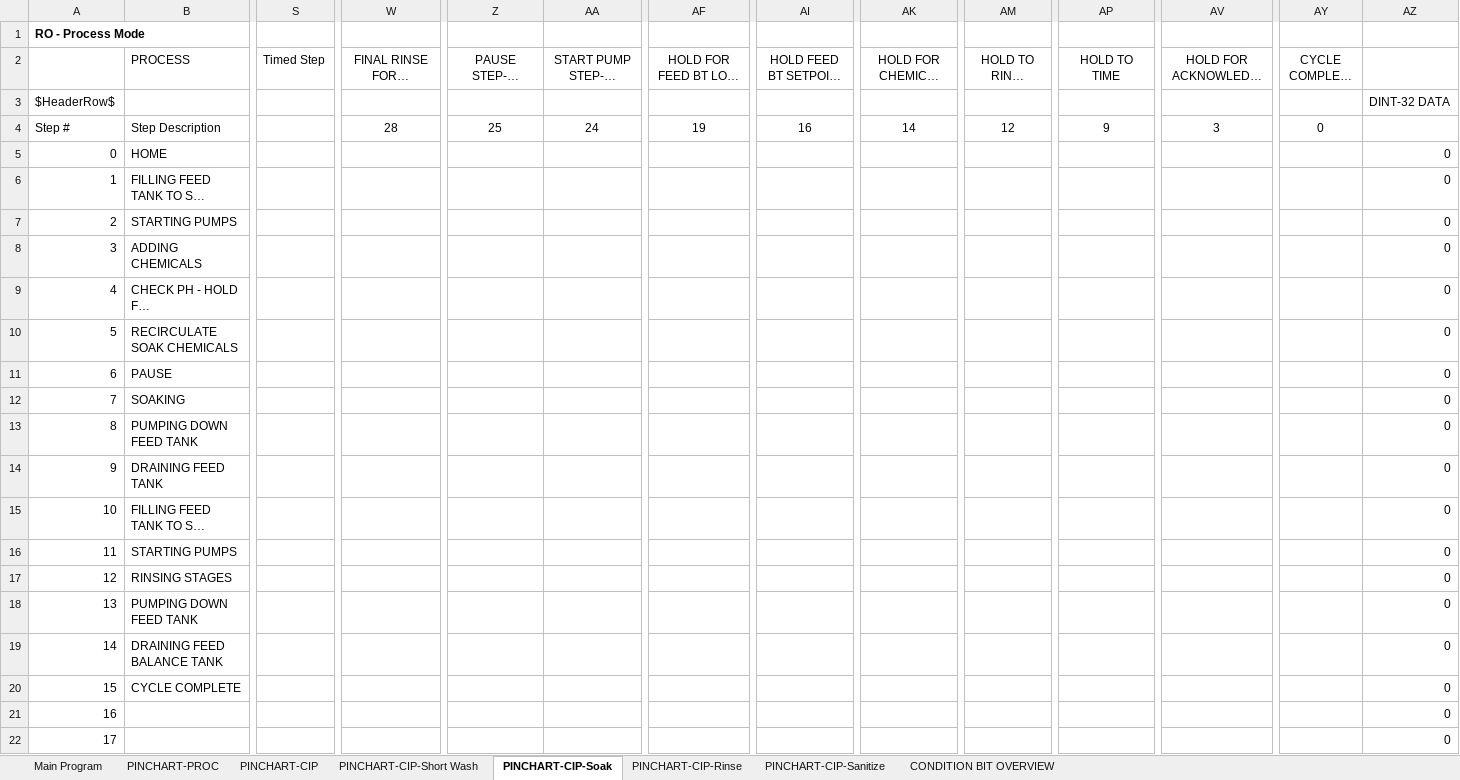
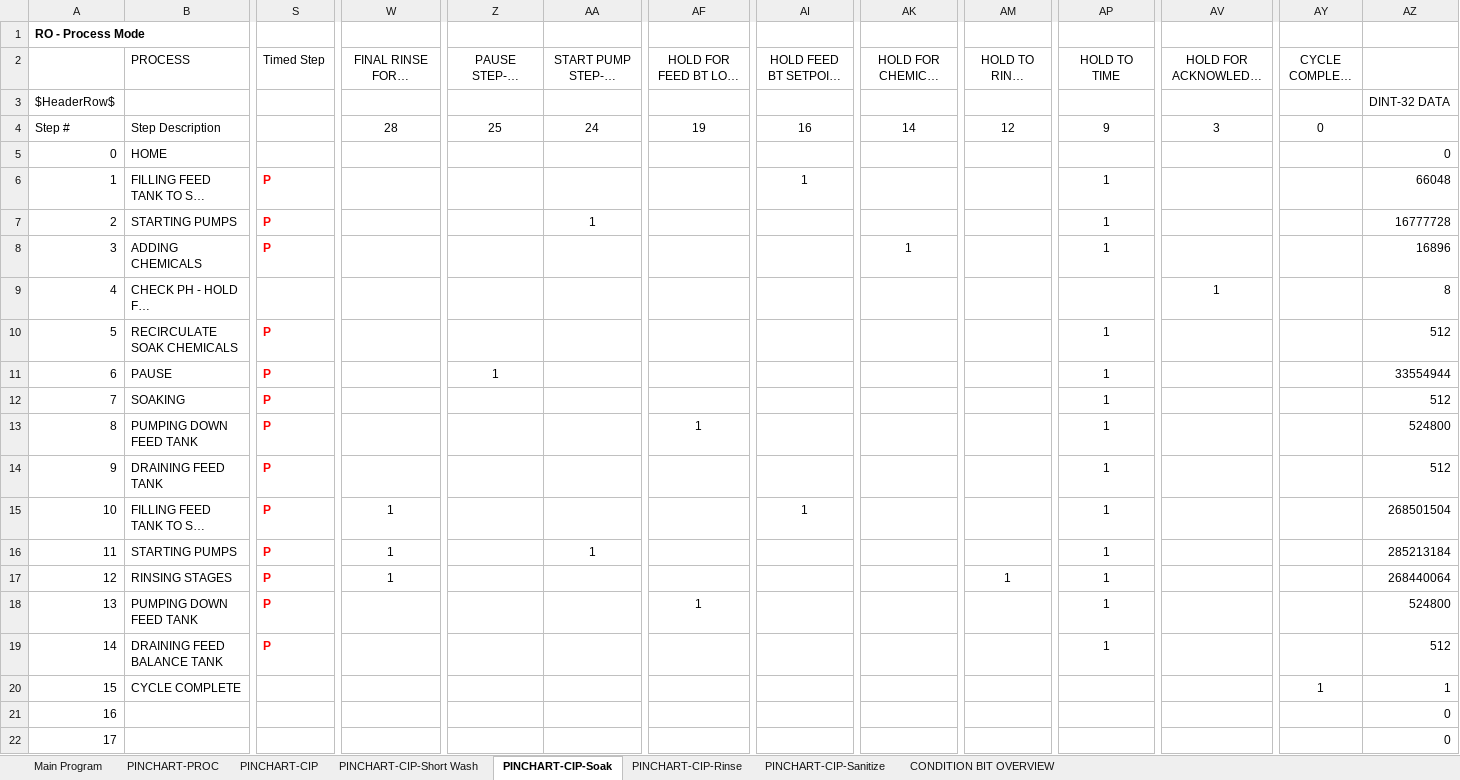
Before and after one commit to ccscpanici/MTPyPinchart, an Excel workbook: RO Pinchart.xlsm, sheet PINCHART-CIP-Soak, drawn as a sheet; only a part is shown, gaps mark what is left out; long unchanged cells end in …; values as stored, in another font and other column widths than the file's, no borders; charts and pictures and conditional formats not drawn; the diff names each change by its address in the sheet, - before the commit and + after, or states it on an @@ line.

```diff
--- a/RO Pinchart.xlsm (sheet PINCHART-CIP-Soak)
+++ b/RO Pinchart.xlsm (sheet PINCHART-CIP-Soak)
-S6:S8 (Timed Step): (empty)
+S6:S8 (Timed Step): P
-AI6 (HOLD FEED BT SETPOINT LEVEL): (empty)
+AI6 (HOLD FEED BT SETPOINT LEVEL): 1
-AP6:AP8 (HOLD TO TIME): (empty)
+AP6:AP8 (HOLD TO TIME): 1
-AZ6: 0
+AZ6: 66048
-AA7 (START PUMP STEP-30 SECONDS): (empty)
+AA7 (START PUMP STEP-30 SECONDS): 1
-AZ7: 0
+AZ7: 16777728
-AK8 (HOLD FOR CHEMICAL ADDITION): (empty)
+AK8 (HOLD FOR CHEMICAL ADDITION): 1
-AZ8: 0
+AZ8: 16896
-AV9 (HOLD FOR ACKNOWLEDGE PB): (empty)
+AV9 (HOLD FOR ACKNOWLEDGE PB): 1
-AZ9: 0
+AZ9: 8
-S10:S19 (Timed Step): (empty)
+S10:S19 (Timed Step): P
-AP10:AP19 (HOLD TO TIME): (empty)
+AP10:AP19 (HOLD TO TIME): 1
-AZ10: 0
+AZ10: 512
-Z11 (PAUSE STEP-10 SECONDS): (empty)
+Z11 (PAUSE STEP-10 SECONDS): 1
-AZ11: 0
+AZ11: 33554944
-AZ12: 0
+AZ12: 512
-AF13: (empty)
+AF13: 1
-AZ13: 0
+AZ13: 524800
-AZ14: 0
+AZ14: 512
-W15:W17 (FINAL RINSE FORCE POTABLE ONLY): (empty)
+W15:W17 (FINAL RINSE FORCE POTABLE ONLY): 1
-AI15 (HOLD FEED BT SETPOINT LEVEL): (empty)
+AI15 (HOLD FEED BT SETPOINT LEVEL): 1
-AZ15: 0
+AZ15: 268501504
-AA16 (START PUMP STEP-30 SECONDS): (empty)
+AA16 (START PUMP STEP-30 SECONDS): 1
-AZ16: 0
+AZ16: 285213184
-AM17 (HOLD TO RINSE TOTAL): (empty)
+AM17 (HOLD TO RINSE TOTAL): 1
-AZ17: 0
+AZ17: 268440064
-AF18: (empty)
+AF18: 1
-AZ18: 0
+AZ18: 524800
-AZ19: 0
+AZ19: 512
-AY20 (CYCLE COMPLETE =1): (empty)
+AY20 (CYCLE COMPLETE =1): 1
-AZ20: 0
+AZ20: 1
```
Also changed, not shown: sheet PINCHART-CIP, sheet PINCHART-CIP-Short Wash, sheet PINCHART-PROC, sheet PINCHART-CIP-Sanitize, sheet PINCHART-CIP-Rinse.
